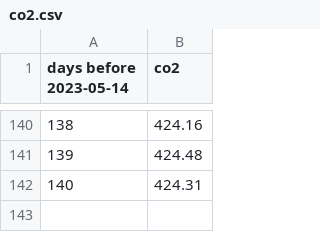
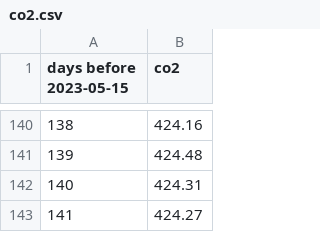
Before and after one commit to NavSous/Software-Studio-Project, a CSV file: co2.csv, drawn as a sheet; only a part is shown, gaps mark what is left out; the diff names each change by its address in the sheet, - before the commit and + after, or states it on an @@ line.

```diff
--- a/co2.csv
+++ b/co2.csv
@@ column A (days before 2023-05-15) renumbered in row 1 @@
+row 143: 141 | 424.27
```
Also changed, not shown: 4 other files.
